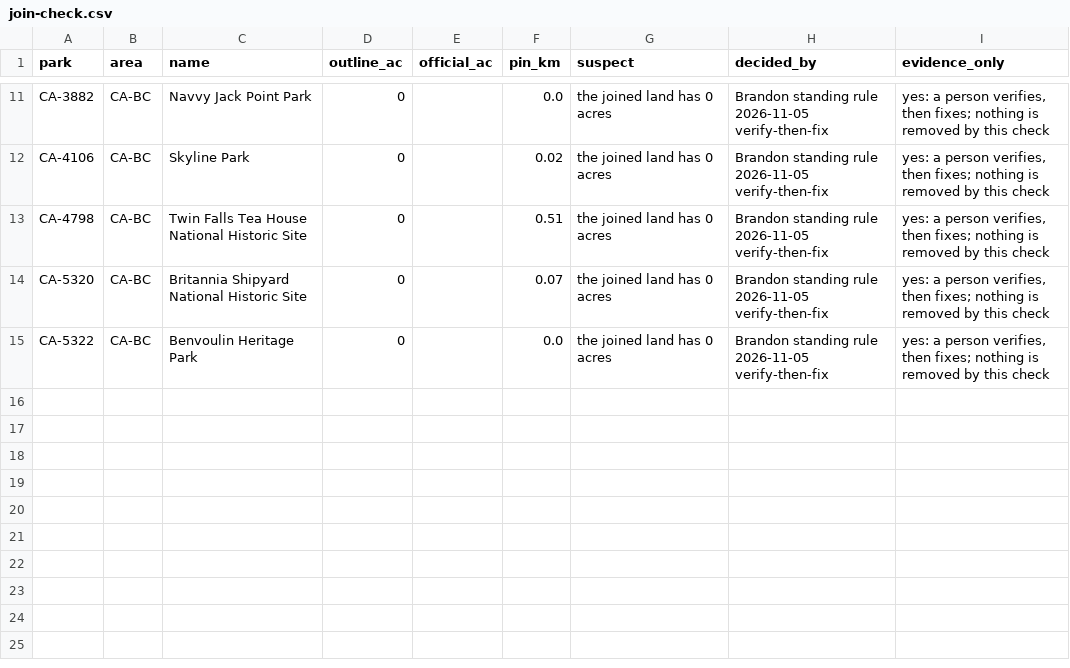
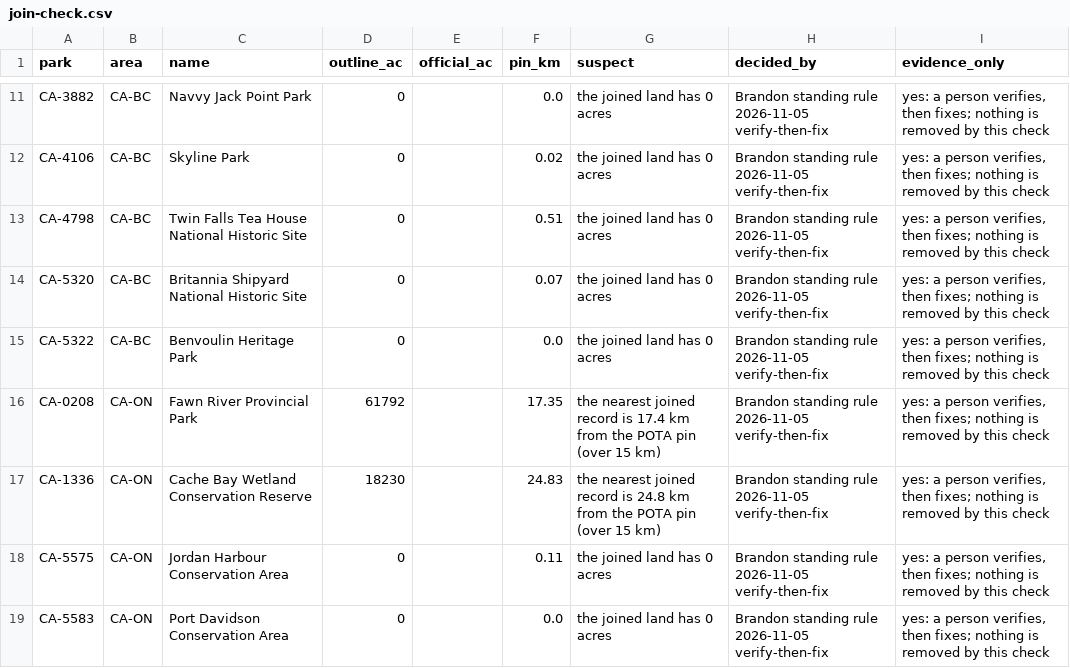
Before and after one commit to KentuckyPortableClub/KPC-Links, a CSV file: data/ca-key/review/join-check.csv, drawn as a sheet; only a part is shown, gaps mark what is left out; the diff names each change by its address in the sheet, - before the commit and + after, or states it on an @@ line.

```diff
--- a/data/ca-key/review/join-check.csv
+++ b/data/ca-key/review/join-check.csv
+row 16: CA-0208 | CA-ON | Fawn River Provincial Park | 61792 |  | 17.35 | the nearest joined record is 17.4 km from the POTA pin (over 15 km) | Brandon standing rule 2026-11-05 verify-then-fix | yes: a person verifies, then fixes; nothing is removed by this check
+row 17: CA-1336 | CA-ON | Cache Bay Wetland Conservation Reserve | 18230 |  | 24.83 | the nearest joined record is 24.8 km from the POTA pin (over 15 km) | Brandon standing rule 2026-11-05 verify-then-fix | yes: a person verifies, then fixes; nothing is removed by this check
+row 18: CA-5575 | CA-ON | Jordan Harbour Conservation Area | 0 |  | 0.11 | the joined land has 0 acres | Brandon standing rule 2026-11-05 verify-then-fix | yes: a person verifies, then fixes; nothing is removed by this check
+row 19: CA-5583 | CA-ON | Port Davidson Conservation Area | 0 |  | 0.0 | the joined land has 0 acres | Brandon standing rule 2026-11-05 verify-then-fix | yes: a person verifies, then fixes; nothing is removed by this check
```
Also changed, not shown: data/ca-key/review/held-joins-ledger.csv, data/ca-key/review/held-joins.csv, 21 other files.
